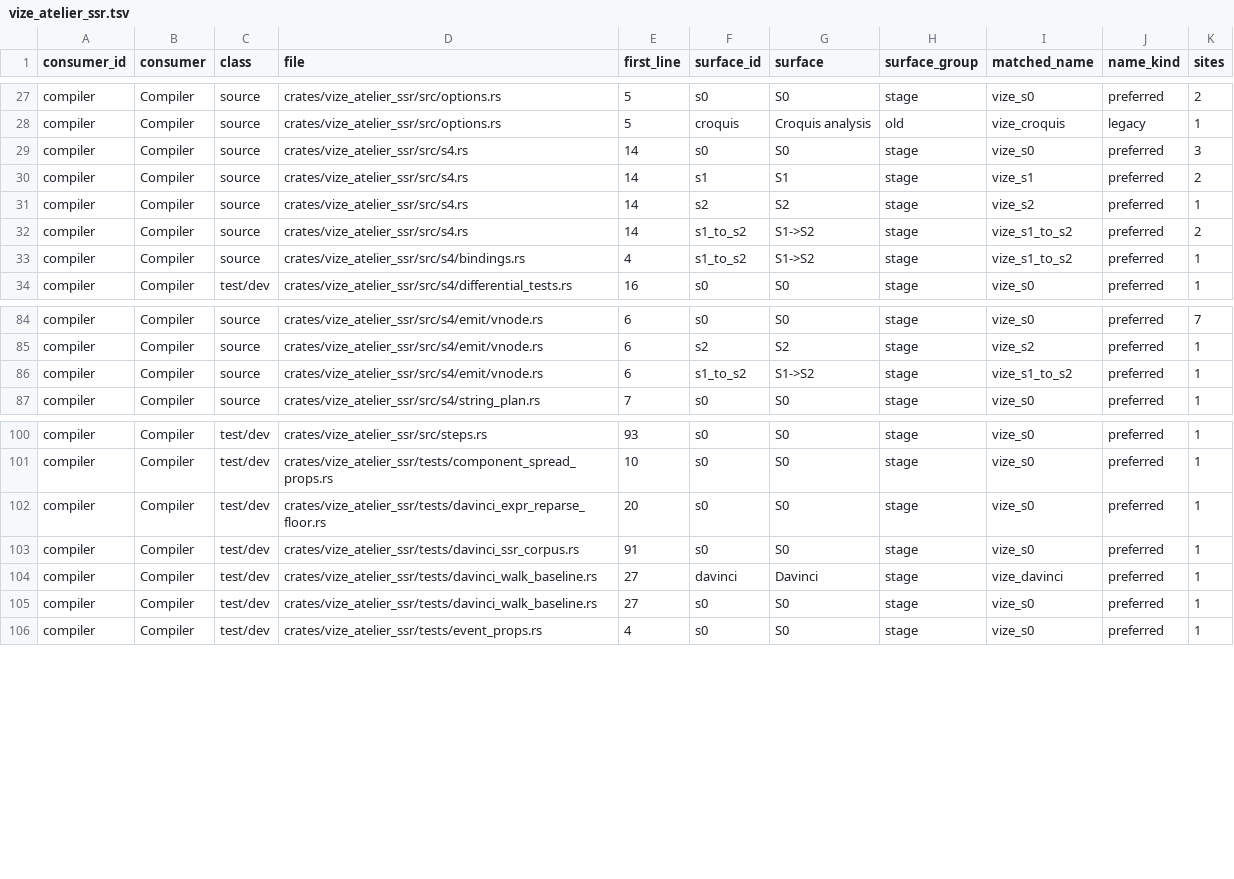
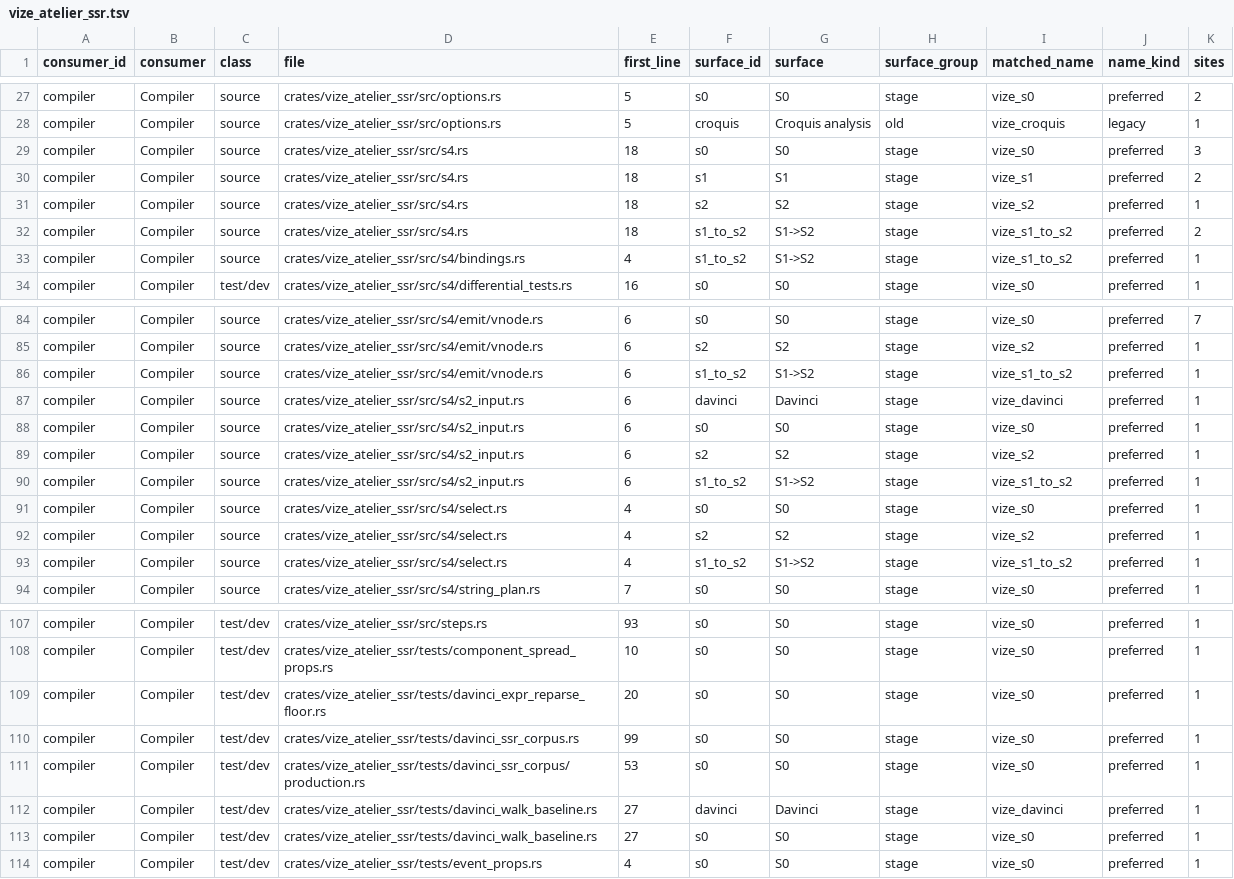
Before and after one commit to Mu-L/vize, a TSV file: davinci-road/plan/consumer-migration-surfaces/compiler/vize_atelier_ssr.tsv, drawn as a sheet; only a part is shown, gaps mark what is left out.

```diff
--- a/davinci-road/plan/consumer-migration-surfaces/compiler/vize_atelier_ssr.tsv
+++ b/davinci-road/plan/consumer-migration-surfaces/compiler/vize_atelier_ssr.tsv
@@ -28,6 +28,6 @@ compiler	Compiler	source	crates/vize_atelier_ssr/src/options.rs	5	s0	S0	stage	vi
 compiler	Compiler	source	crates/vize_atelier_ssr/src/options.rs	5	croquis	Croquis analysis	old	vize_croquis	legacy	1
-compiler	Compiler	source	crates/vize_atelier_ssr/src/s4.rs	14	s0	S0	stage	vize_s0	preferred	3
-compiler	Compiler	source	crates/vize_atelier_ssr/src/s4.rs	14	s1	S1	stage	vize_s1	preferred	2
-compiler	Compiler	source	crates/vize_atelier_ssr/src/s4.rs	14	s2	S2	stage	vize_s2	preferred	1
-compiler	Compiler	source	crates/vize_atelier_ssr/src/s4.rs	14	s1_to_s2	S1->S2	stage	vize_s1_to_s2	preferred	2
+compiler	Compiler	source	crates/vize_atelier_ssr/src/s4.rs	18	s0	S0	stage	vize_s0	preferred	3
+compiler	Compiler	source	crates/vize_atelier_ssr/src/s4.rs	18	s1	S1	stage	vize_s1	preferred	2
+compiler	Compiler	source	crates/vize_atelier_ssr/src/s4.rs	18	s2	S2	stage	vize_s2	preferred	1
+compiler	Compiler	source	crates/vize_atelier_ssr/src/s4.rs	18	s1_to_s2	S1->S2	stage	vize_s1_to_s2	preferred	2
 compiler	Compiler	source	crates/vize_atelier_ssr/src/s4/bindings.rs	4	s1_to_s2	S1->S2	stage	vize_s1_to_s2	preferred	1
@@ -86,2 +86,9 @@ compiler	Compiler	source	crates/vize_atelier_ssr/src/s4/emit/vnode.rs	6	s2	S2	st
 compiler	Compiler	source	crates/vize_atelier_ssr/src/s4/emit/vnode.rs	6	s1_to_s2	S1->S2	stage	vize_s1_to_s2	preferred	1
+compiler	Compiler	source	crates/vize_atelier_ssr/src/s4/s2_input.rs	6	davinci	Davinci	stage	vize_davinci	preferred	1
+compiler	Compiler	source	crates/vize_atelier_ssr/src/s4/s2_input.rs	6	s0	S0	stage	vize_s0	preferred	1
+compiler	Compiler	source	crates/vize_atelier_ssr/src/s4/s2_input.rs	6	s2	S2	stage	vize_s2	preferred	1
+compiler	Compiler	source	crates/vize_atelier_ssr/src/s4/s2_input.rs	6	s1_to_s2	S1->S2	stage	vize_s1_to_s2	preferred	1
+compiler	Compiler	source	crates/vize_atelier_ssr/src/s4/select.rs	4	s0	S0	stage	vize_s0	preferred	1
+compiler	Compiler	source	crates/vize_atelier_ssr/src/s4/select.rs	4	s2	S2	stage	vize_s2	preferred	1
+compiler	Compiler	source	crates/vize_atelier_ssr/src/s4/select.rs	4	s1_to_s2	S1->S2	stage	vize_s1_to_s2	preferred	1
 compiler	Compiler	source	crates/vize_atelier_ssr/src/s4/string_plan.rs	7	s0	S0	stage	vize_s0	preferred	1
@@ -102,3 +109,4 @@ compiler	Compiler	test/dev	crates/vize_atelier_ssr/tests/component_spread_props.
 compiler	Compiler	test/dev	crates/vize_atelier_ssr/tests/davinci_expr_reparse_floor.rs	20	s0	S0	stage	vize_s0	preferred	1
-compiler	Compiler	test/dev	crates/vize_atelier_ssr/tests/davinci_ssr_corpus.rs	91	s0	S0	stage	vize_s0	preferred	1
+compiler	Compiler	test/dev	crates/vize_atelier_ssr/tests/davinci_ssr_corpus.rs	99	s0	S0	stage	vize_s0	preferred	1
+compiler	Compiler	test/dev	crates/vize_atelier_ssr/tests/davinci_ssr_corpus/production.rs	53	s0	S0	stage	vize_s0	preferred	1
 compiler	Compiler	test/dev	crates/vize_atelier_ssr/tests/davinci_walk_baseline.rs	27	davinci	Davinci	stage	vize_davinci	preferred	1
```
Also changed, not shown: davinci-road/plan/consumer-migration-surfaces/compiler/vize_atelier_jsx.tsv, 18 other files.
